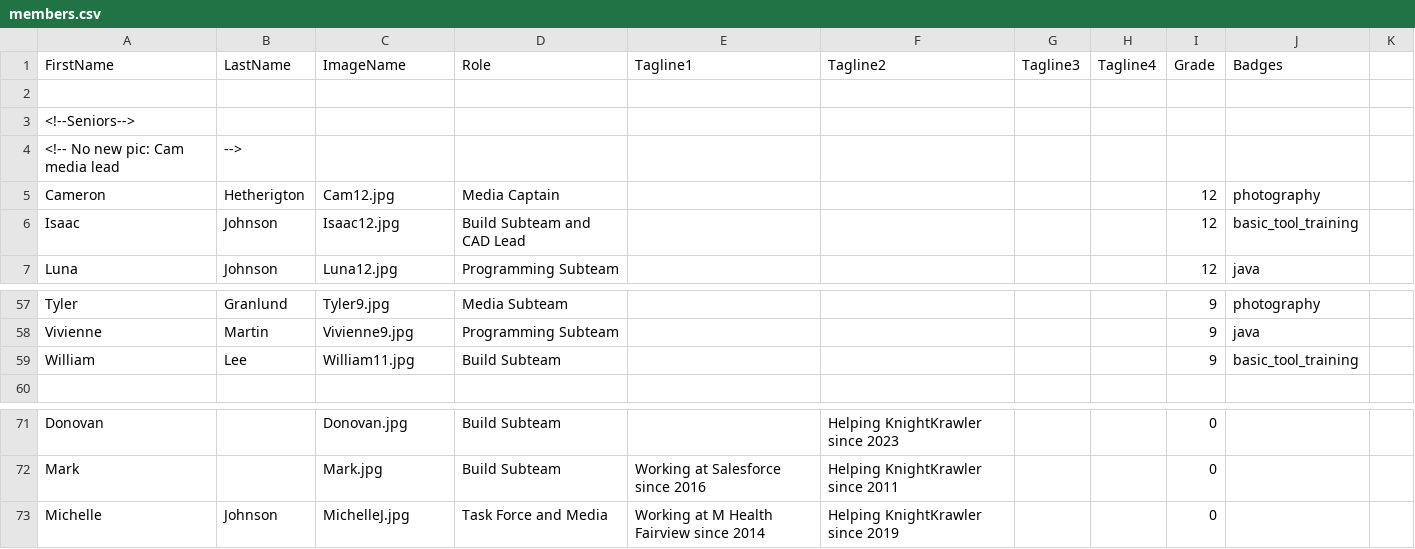
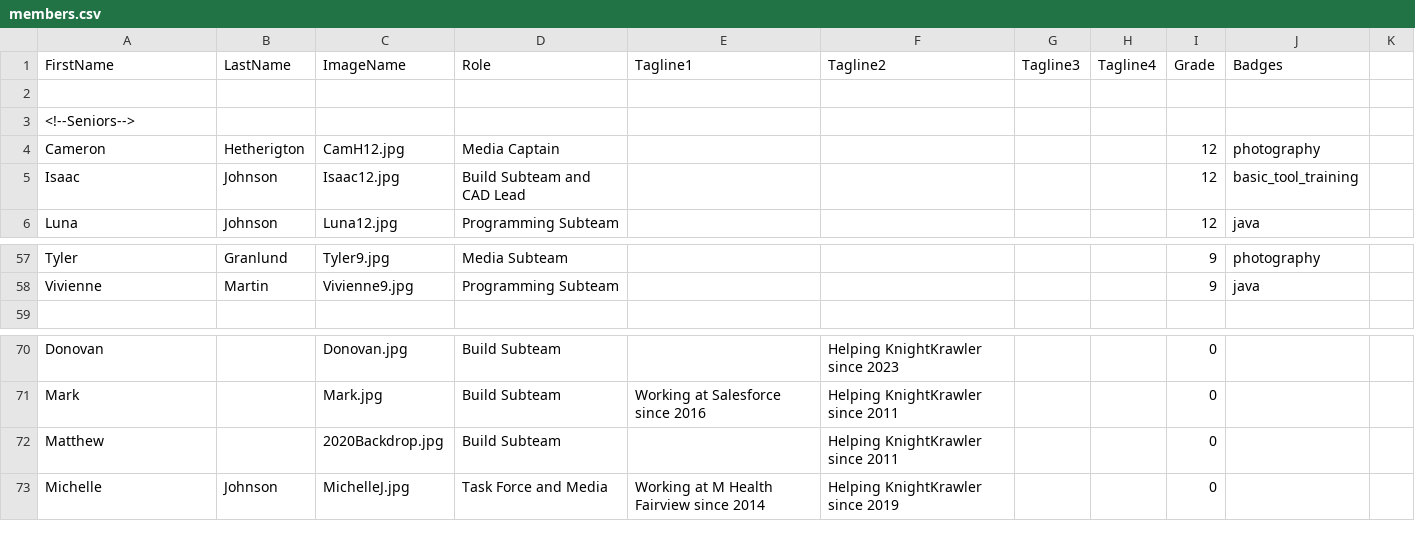
Before and after one commit to frc2052/frc2052.github.io, a CSV file: _data/members.csv, drawn as a sheet; only a part is shown, gaps mark what is left out; the diff covers the shown part only.

```diff
--- a/_data/members.csv
+++ b/_data/members.csv
@@ -3,4 +3,3 @@ FirstName,LastName,ImageName,Role,Tagline1,Tagline2,Tagline3,Tagline4,Grade,Badg
 <!--Seniors-->
-<!-- No new pic: Cam media lead, -->
-Cameron,Hetherigton,Cam12.jpg,Media Captain,,,,,12,"photography",
+Cameron,Hetherigton,CamH12.jpg,Media Captain,,,,,12,"photography",
 Isaac,Johnson,Isaac12.jpg,Build Subteam and CAD Lead,,,,,12,"basic_tool_training",
@@ -58,3 +58,2 @@ Tyler,Granlund,Tyler9.jpg,Media Subteam,,,,,9,"photography",
 Vivienne,Martin,Vivienne9.jpg,Programming Subteam,,,,,9,"java",
-William,Lee,William11.jpg,Build Subteam,,,,,9,"basic_tool_training",
 
@@ -72,2 +71,3 @@ Donovan,,Donovan.jpg,Build Subteam,,Helping KnightKrawler since 2023,,,0,
 Mark,,Mark.jpg,Build Subteam,Working at Salesforce since 2016,Helping KnightKrawler since 2011,,,0,
+Matthew,,2020Backdrop.jpg,Build Subteam,,Helping KnightKrawler since 2011,,,0,
 Michelle,Johnson,MichelleJ.jpg,Task Force and Media,Working at M Health Fairview since 2014,Helping KnightKrawler since 2019,,,0,
```
Also changed, not shown: 7 added rows and 6 removed rows elsewhere in this file, 2 other files.
